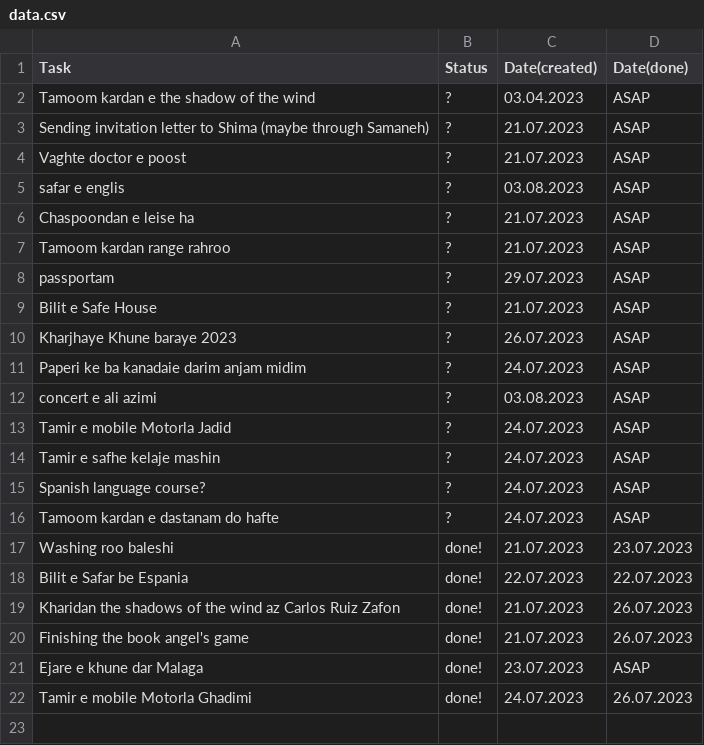
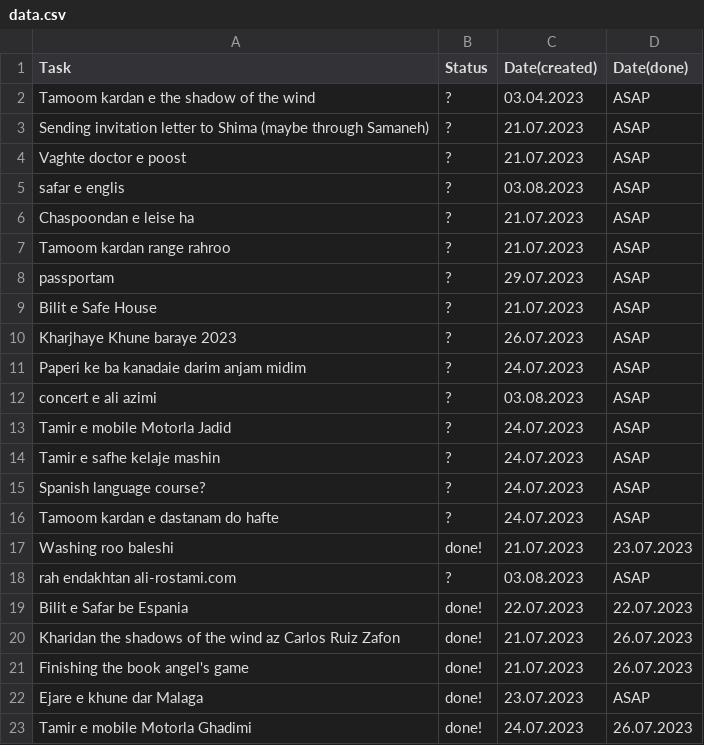
Before and after one commit to karhaam/karhaam.github.io, a CSV file: data.csv, drawn as a sheet.

Commit message:
Update data.csv

```diff
--- a/data.csv
+++ b/data.csv
@@ -17,2 +17,3 @@ Tamoom kardan e dastanam do hafte,?,24.07.2023,ASAP
 Washing roo baleshi,done!,21.07.2023,23.07.2023
+rah endakhtan ali-rostami.com,?,03.08.2023,ASAP
 Bilit e Safar be Espania,done!,22.07.2023,22.07.2023
```
